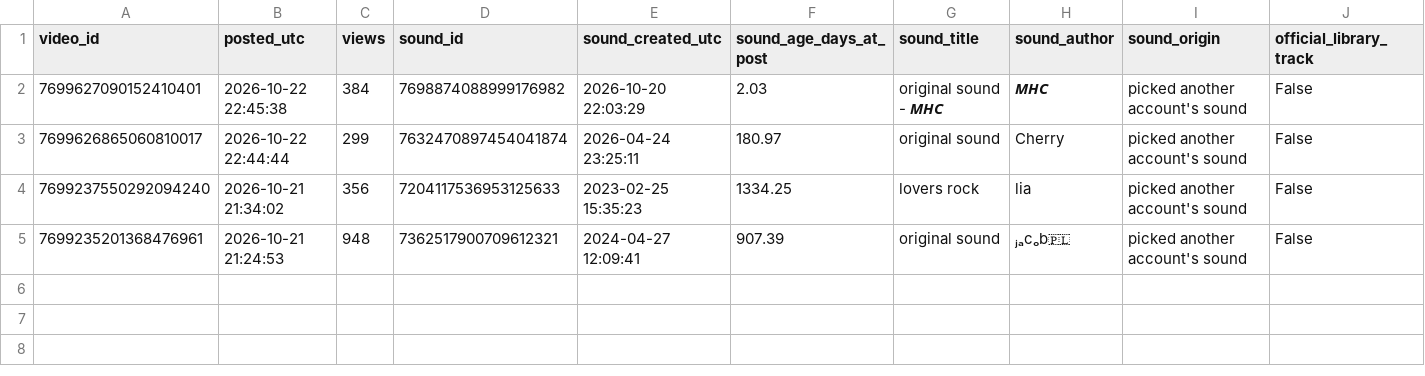
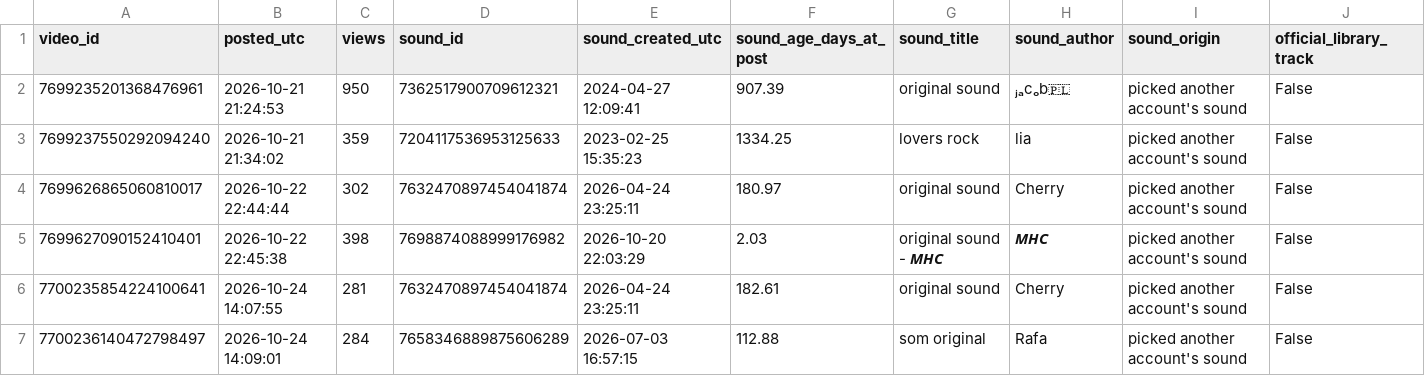
Before and after one commit to nobleskele-eng/Cheques, a CSV file: research/data/rvf5567_sounds.csv, drawn as a sheet; only a part is shown; removed rows and columns are numbered as before the commit, all else as after; rows hold the shown columns only; the diff names each change by its address in the sheet, - before the commit and + after, or states it on an @@ line.

```diff
--- a/research/data/rvf5567_sounds.csv
+++ b/research/data/rvf5567_sounds.csv
+row 2: 7699235201368476961 | 2026-10-21 21:24:53 | 950 | 7362517900709612321 | 2024-04-27 12:09:41 | 907.39 | original sound | ⱼₐcₒb🇵🇱 | picked another account's sound | False
+row 3: 7699237550292094240 | 2026-10-21 21:34:02 | 359 | 7204117536953125633 | 2023-02-25 15:35:23 | 1334.25 | lovers rock | lia | picked another account's sound | False
+row 4: 7699626865060810017 | 2026-10-22 22:44:44 | 302 | 7632470897454041874 | 2026-04-24 23:25:11 | 180.97 | original sound | Cherry | picked another account's sound | False
-C5 (views): 384
+C5 (views): 398
-A6 (video_id): 7699626865060810017
+A6 (video_id): 7700235854224100641
-B6 (posted_utc): 2026-10-22 22:44:44
+B6 (posted_utc): 2026-10-24 14:07:55
-C6 (views): 299
+C6 (views): 281
-F6 (sound_age_days_at_post): 180.97
+F6 (sound_age_days_at_post): 182.61
-row 4: 7699237550292094240 | 2026-10-21 21:34:02 | 356 | 7204117536953125633 | 2023-02-25 15:35:23 | 1334.25 | lovers rock | lia | picked another account's sound | False
-row 5: 7699235201368476961 | 2026-10-21 21:24:53 | 948 | 7362517900709612321 | 2024-04-27 12:09:41 | 907.39 | original sound | ⱼₐcₒb🇵🇱 | picked another account's sound | False
+row 7: 7700236140472798497 | 2026-10-24 14:09:01 | 284 | 7658346889875606289 | 2026-07-03 16:57:15 | 112.88 | som original | Rafa | picked another account's sound | False
```
Also changed, not shown: research/data/kadzoo55871_encoding.csv, research/data/rvf5567_encoding.csv, 8 other files.
